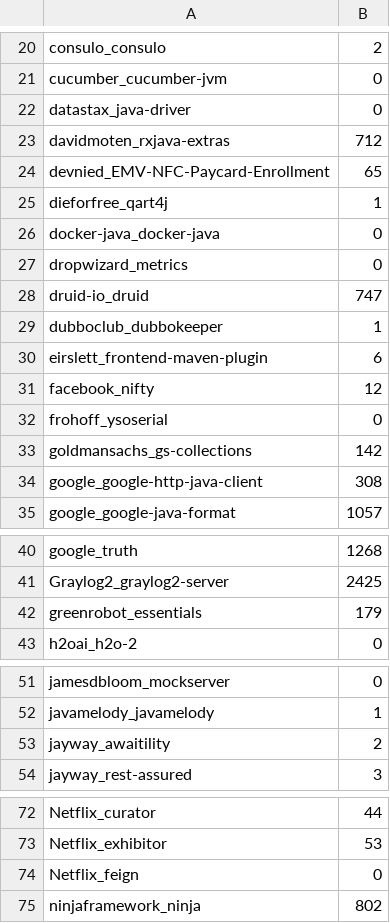
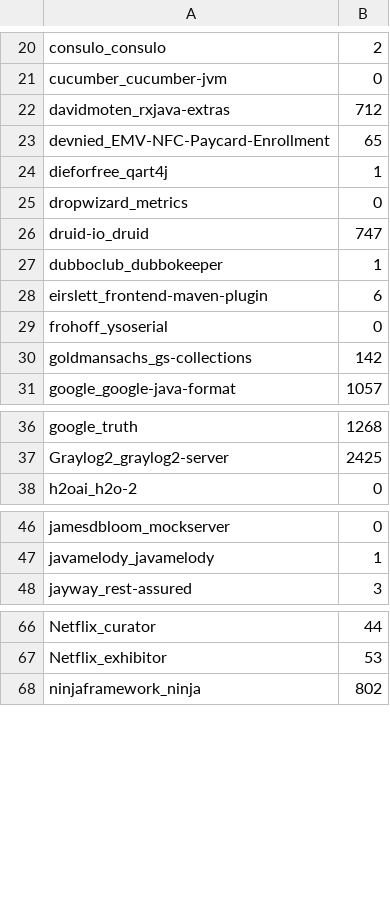
Before and after one commit to jdebloat/jshrink, a CSV file: experiment_resources/project_selection_notes/compiled_and_working_repos_test_count.csv, drawn as a sheet; only a part is shown, gaps mark what is left out; the diff covers the shown part only.

Commit message:
Found some projects were not building correctly. The project selection notes have been updated accordingly.

```diff
--- a/experiment_resources/project_selection_notes/compiled_and_working_repos_test_count.csv
+++ b/experiment_resources/project_selection_notes/compiled_and_working_repos_test_count.csv
@@ -21,3 +21,2 @@ consulo_consulo,2
 cucumber_cucumber-jvm,0
-datastax_java-driver,0
 davidmoten_rxjava-extras,712
@@ -25,3 +24,2 @@ devnied_EMV-NFC-Paycard-Enrollment,65
 dieforfree_qart4j,1
-docker-java_docker-java,0
 dropwizard_metrics,0
@@ -30,6 +28,4 @@ dubboclub_dubbokeeper,1
 eirslett_frontend-maven-plugin,6
-facebook_nifty,12
 frohoff_ysoserial,0
 goldmansachs_gs-collections,142
-google_google-http-java-client,308
 google_google-java-format,1057
@@ -41,3 +37,2 @@ google_truth,1268
 Graylog2_graylog2-server,2425
-greenrobot_essentials,179
 h2oai_h2o-2,0
@@ -52,3 +47,2 @@ jamesdbloom_mockserver,0
 javamelody_javamelody,1
-jayway_awaitility,2
 jayway_rest-assured,3
@@ -73,3 +67,2 @@ Netflix_curator,44
 Netflix_exhibitor,53
-Netflix_feign,0
 ninjaframework_ninja,802
```
Also changed, not shown: 1 removed row elsewhere in this file, experiment_resources/project_selection_notes/build_output.csv, 1 other file.
